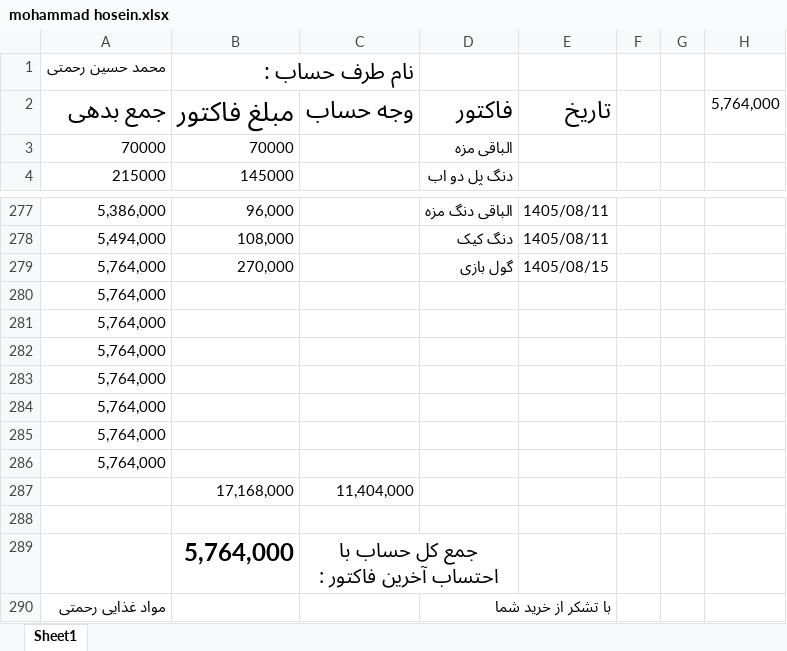
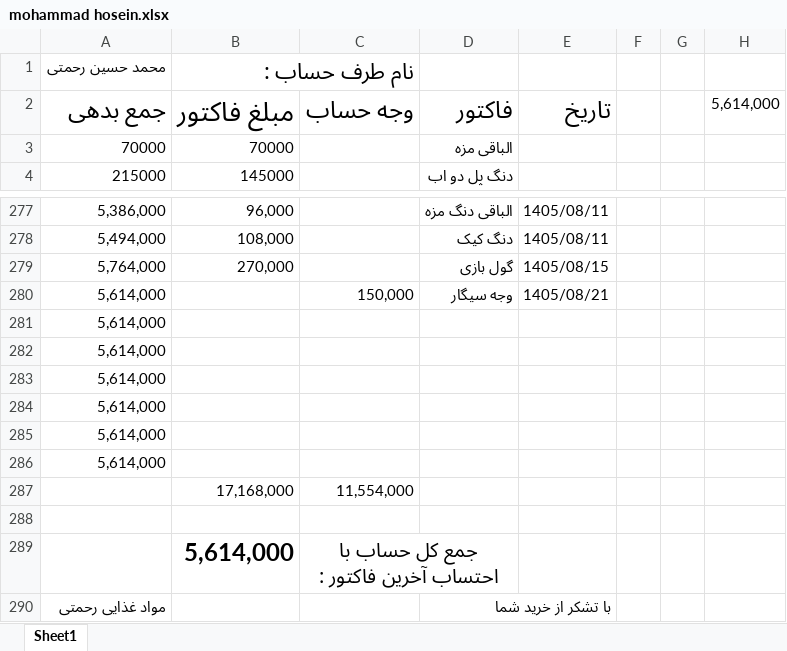
Before and after one commit to Hamidmarket/hesab, an Excel workbook: customers/mohammad hosein.xlsx, sheet Sheet1, drawn as a sheet; only a part is shown, gaps mark what is left out; values as stored, in another font and other column widths than the file's, no borders; conditional formats not drawn; removed rows and columns are numbered as before the commit, all else as after; the diff names each change by its address in the sheet, - before the commit and + after, or states it on an @@ line.

```diff
--- a/customers/mohammad hosein.xlsx (sheet Sheet1)
+++ b/customers/mohammad hosein.xlsx (sheet Sheet1)
-H2: 5,764,000
+H2: 5,614,000
-row 280: 5,764,000
+row 280: 5,614,000 |  | 150,000 | وجه سیگار | 1405/08/21
-A281:A286: 5,764,000
+A281:A286: 5,614,000
-C287: 11,404,000
+C287: 11,554,000
-B289: 5,764,000
+B289: 5,614,000
```
Also changed, not shown: customers.xlsx, customers/matin.xlsx, 8 other files.
